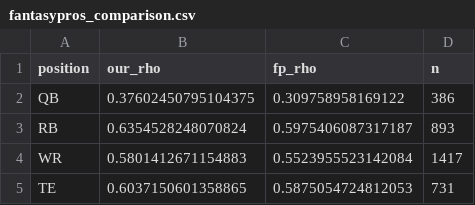
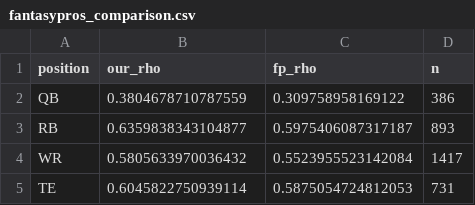
Before and after one commit to CaseytheBigRedDog/Fantasy-Football-Predictions, a CSV file: fantasypros_comparison.csv, drawn as a sheet.

```diff
--- a/fantasypros_comparison.csv
+++ b/fantasypros_comparison.csv
@@ -1,5 +1,5 @@
 position,our_rho,fp_rho,n
-QB,0.37602450795104375,0.309758958169122,386
-RB,0.6354528248070824,0.5975406087317187,893
-WR,0.5801412671154883,0.5523955523142084,1417
-TE,0.6037150601358865,0.5875054724812053,731
+QB,0.3804678710787559,0.309758958169122,386
+RB,0.6359838343104877,0.5975406087317187,893
+WR,0.5805633970036432,0.5523955523142084,1417
+TE,0.6045822750939114,0.5875054724812053,731
```
Also changed, not shown: 10 other files.
